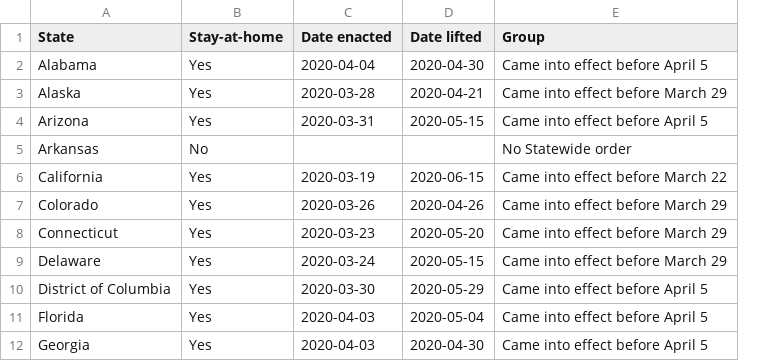
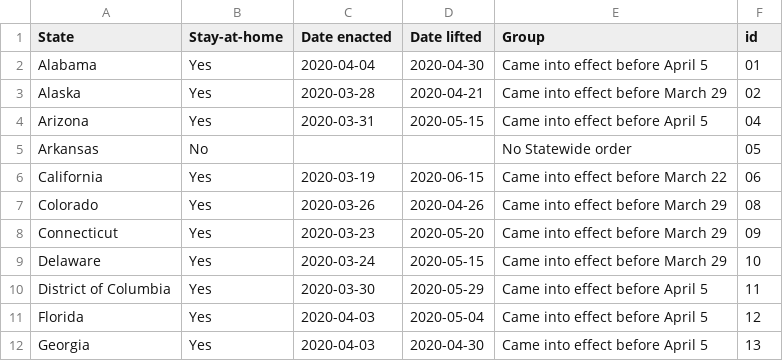
Before and after one commit to aforde17/CAPP30239_FA22, a CSV file: data/sah_map_data.csv, drawn as a sheet; only a part is shown; the diff names each change by its address in the sheet, - before the commit and + after, or states it on an @@ line.

```diff
--- a/data/sah_map_data.csv
+++ b/data/sah_map_data.csv
+column F (id), rows 2-12: 01 | 02 | 04 | 05 | 06 | 08 | 09 | 10 | 11 | 12 | 13
```
Also changed, not shown: 7 other files.
